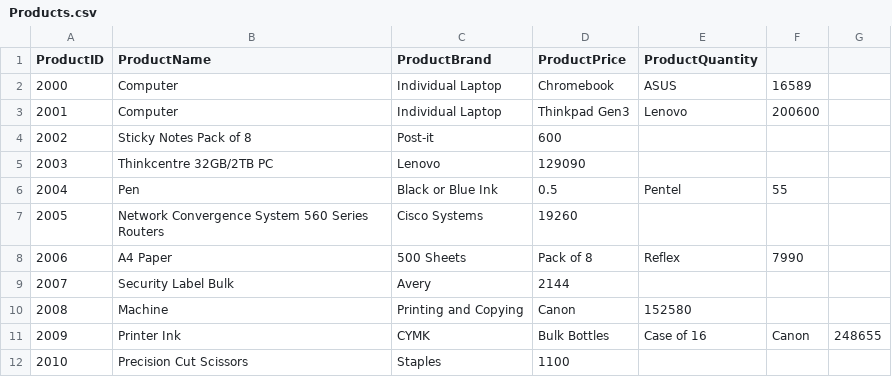
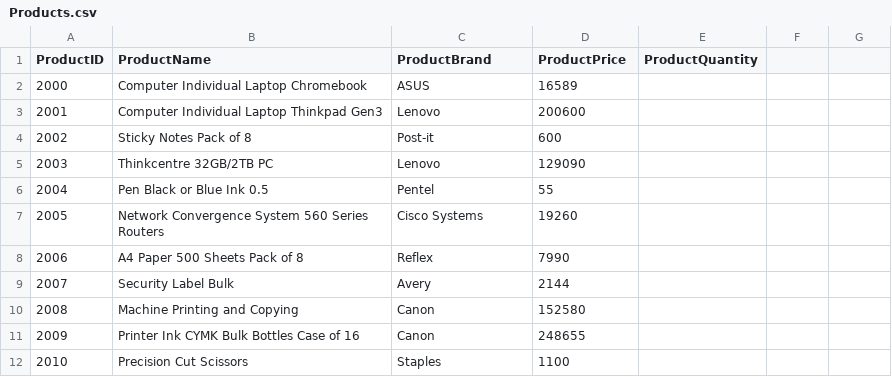
Before and after one commit to DionAlston/20260505-DigitalAssets-Assignment2-Console, a CSV file: 20260422 Test/Products.csv, drawn as a sheet; only a part is shown; the diff covers the shown part only.

```diff
--- a/20260422 Test/Products.csv
+++ b/20260422 Test/Products.csv
@@ -1,12 +1,12 @@
 ProductID,ProductName,ProductBrand,ProductPrice,ProductQuantity
-2000,Computer, Individual Laptop, Chromebook,ASUS,16589,
-2001,Computer, Individual Laptop, Thinkpad Gen3,Lenovo,200600,
+2000,Computer Individual Laptop Chromebook,ASUS,16589,
+2001,Computer Individual Laptop Thinkpad Gen3,Lenovo,200600,
 2002,Sticky Notes Pack of 8,Post-it,600,
 2003,Thinkcentre 32GB/2TB PC,Lenovo,129090,
-2004,Pen, Black or Blue Ink, 0.5,Pentel,55,
+2004,Pen Black or Blue Ink 0.5,Pentel,55,
 2005,Network Convergence System 560 Series Routers,Cisco Systems,19260,
-2006,A4 Paper, 500 Sheets, Pack of 8,Reflex,7990,
+2006,A4 Paper 500 Sheets Pack of 8,Reflex,7990,
 2007,Security Label Bulk,Avery,2144,
-2008,Machine, Printing and Copying,Canon,152580,
-2009,Printer Ink, CYMK, Bulk Bottles, Case of 16,Canon,248655,
+2008,Machine Printing and Copying,Canon,152580,
+2009,Printer Ink CYMK Bulk Bottles Case of 16,Canon,248655,
 2010,Precision Cut Scissors,Staples,1100,
```
Also changed, not shown: 29 edited cells elsewhere in this file, 5 other files.
